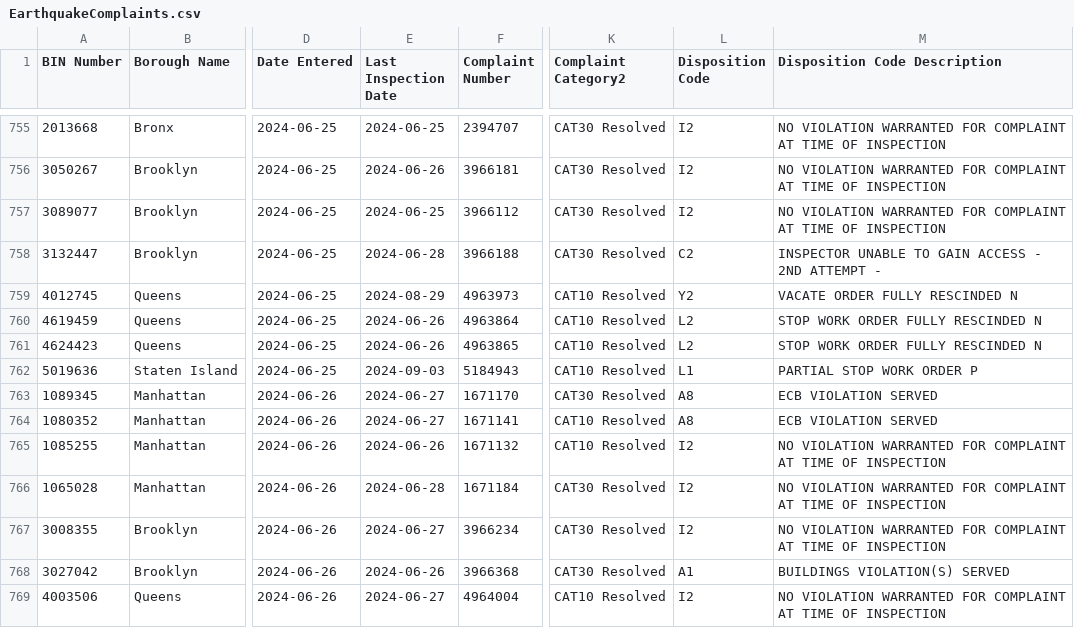
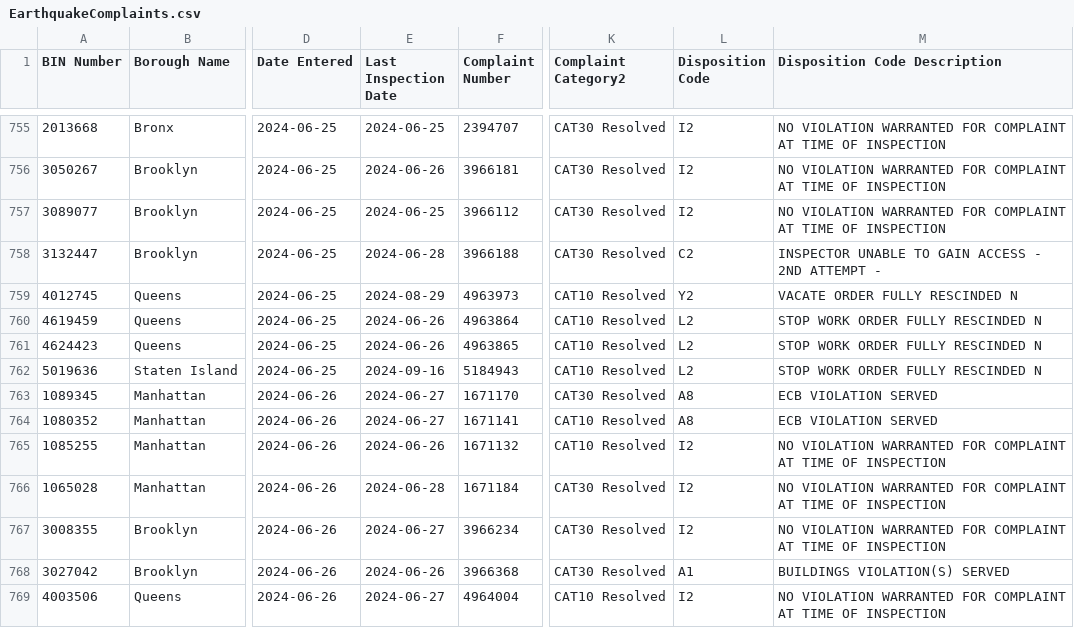
Before and after one commit to NYCDOB/EarthquakeComplaints, a CSV file: data/EarthquakeComplaints.csv, drawn as a sheet; only a part is shown, gaps mark what is left out; the diff covers the shown part only; the diff names each change by its address in the sheet, - before the commit and + after, or states it on an @@ line.

```diff
--- a/data/EarthquakeComplaints.csv
+++ b/data/EarthquakeComplaints.csv
-E762 (Last Inspection Date): 2024-09-03
+E762 (Last Inspection Date): 2024-09-16
-L762 (Disposition Code): L1
+L762 (Disposition Code): L2
-M762 (Disposition Code Description): PARTIAL STOP WORK ORDER P
+M762 (Disposition Code Description): STOP WORK ORDER FULLY RESCINDED N
```
Also changed, not shown: 6 added rows and 43 edited cells elsewhere in this file.
